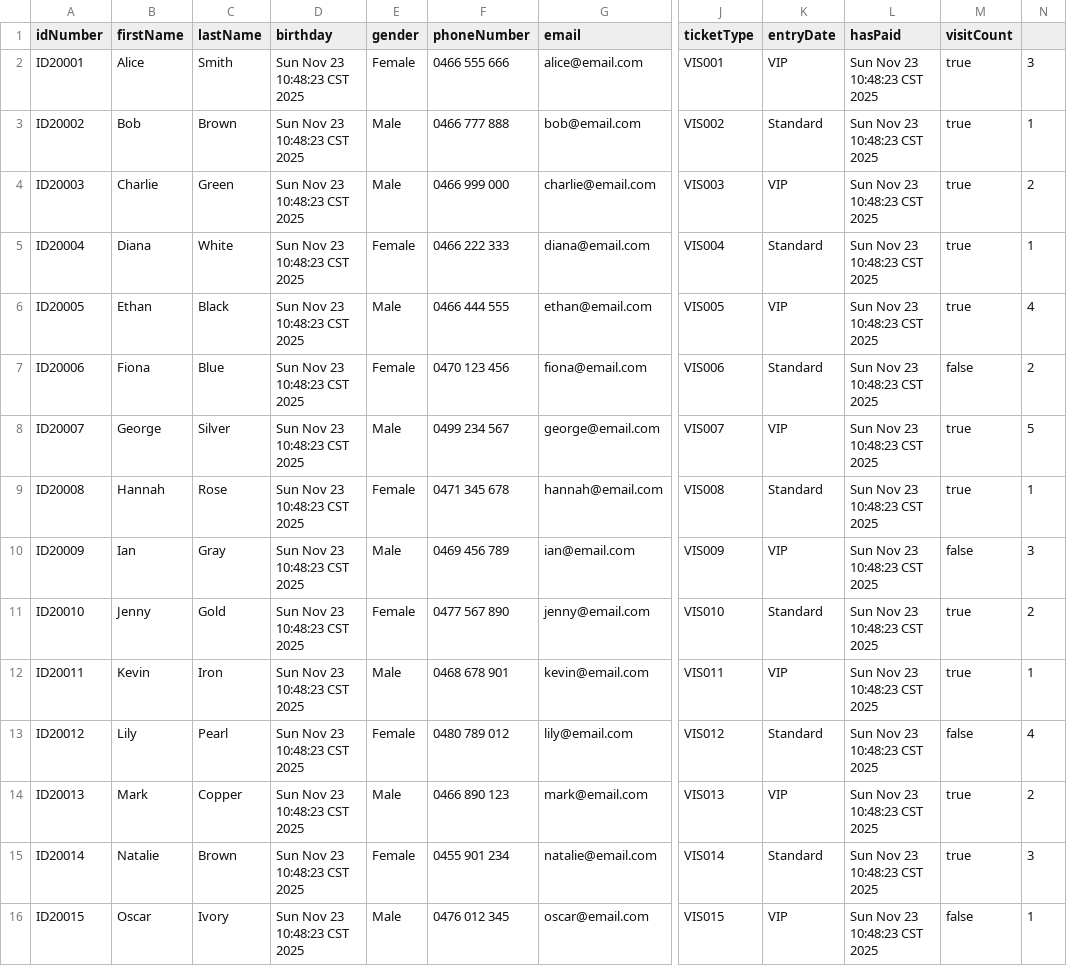
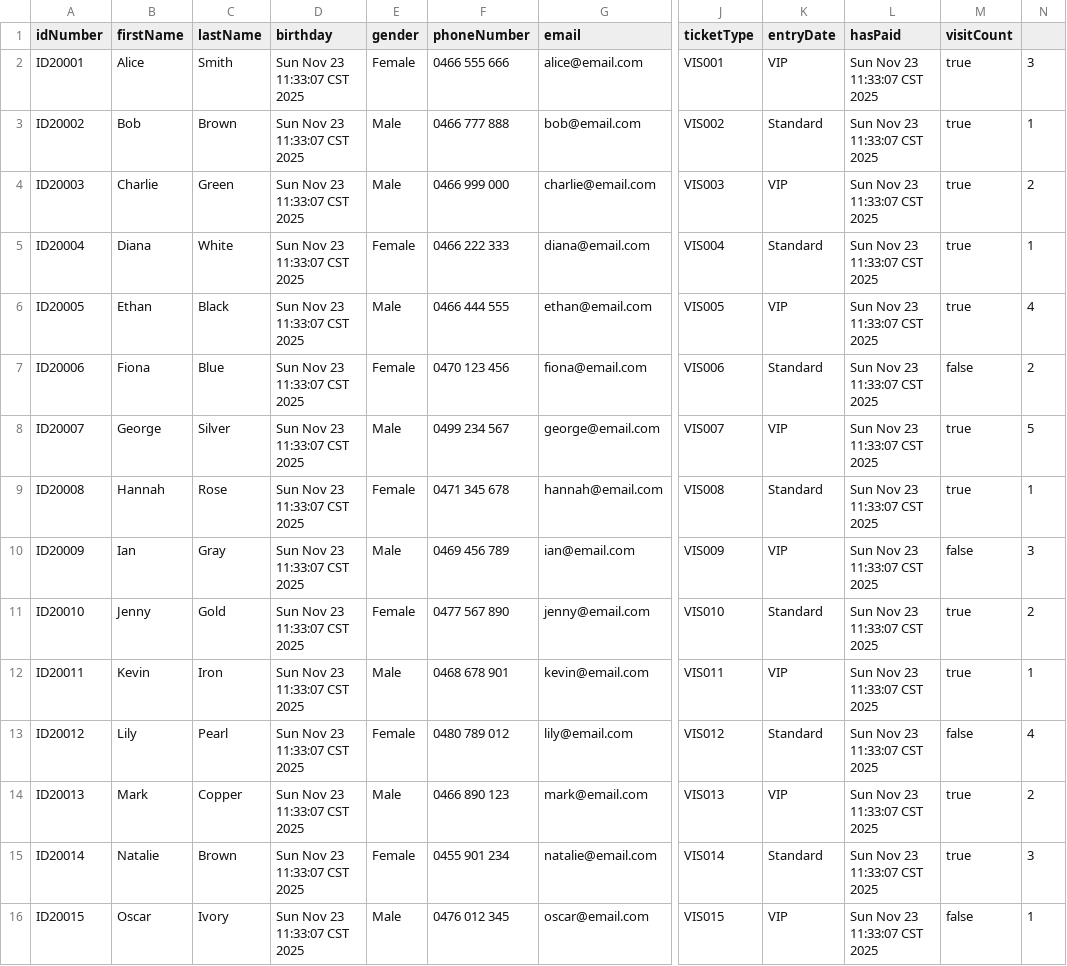
Before and after one commit to LuShan8622341/Lushan-A2, a CSV file: RideHistory.csv, drawn as a sheet; only a part is shown, gaps mark what is left out; the diff names each change by its address in the sheet, - before the commit and + after, or states it on an @@ line.

```diff
--- a/RideHistory.csv
+++ b/RideHistory.csv
-D2:D16 (birthday): Sun Nov 23 10:48:23 CST 2025
+D2:D16 (birthday): Sun Nov 23 11:33:07 CST 2025
-L2:L16 (hasPaid): Sun Nov 23 10:48:23 CST 2025
+L2:L16 (hasPaid): Sun Nov 23 11:33:07 CST 2025
```
Also changed, not shown: 4 other files.
